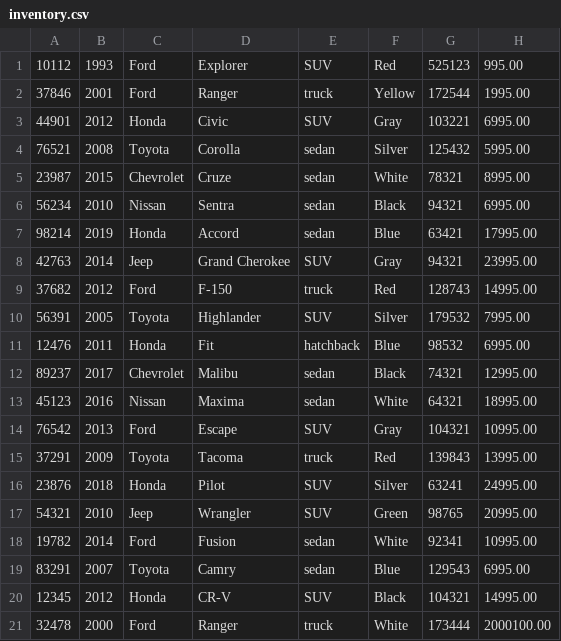
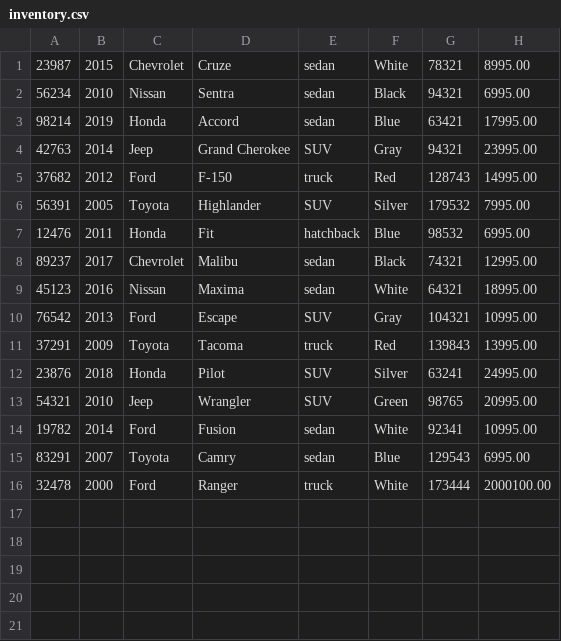
Before and after one commit to tshering567/CarDealerShip, a CSV file: inventory.csv, drawn as a sheet.

```diff
--- a/inventory.csv
+++ b/inventory.csv
@@ -1,5 +1 @@
-10112|1993|Ford|Explorer|SUV|Red|525123|995.00
-37846|2001|Ford|Ranger|truck|Yellow|172544|1995.00
-44901|2012|Honda|Civic|SUV|Gray|103221|6995.00
-76521|2008|Toyota|Corolla|sedan|Silver|125432|5995.00
 23987|2015|Chevrolet|Cruze|sedan|White|78321|8995.00
@@ -19,3 +15,2 @@
 83291|2007|Toyota|Camry|sedan|Blue|129543|6995.00
-12345|2012|Honda|CR-V|SUV|Black|104321|14995.00
 32478|2000|Ford|Ranger|truck|White|173444|2000100.00
```
Also changed, not shown: 3 other files.
